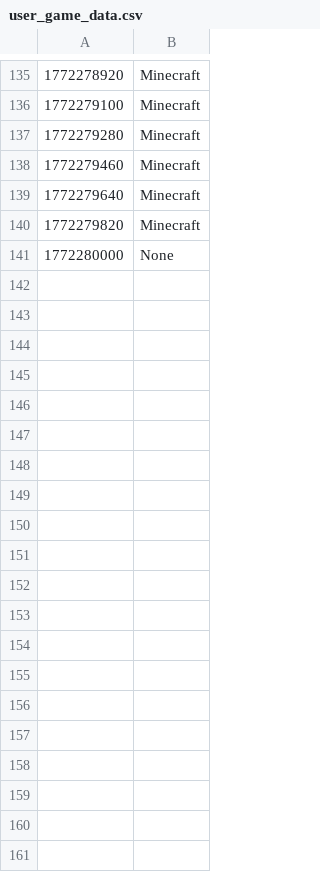
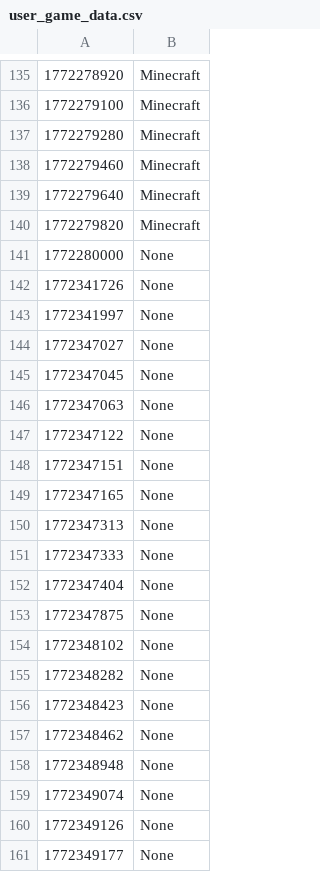
Before and after one commit to Josh-Farkas/Quackhacks-2026, a CSV file: user_game_data.csv, drawn as a sheet; only a part is shown, gaps mark what is left out; the diff names each change by its address in the sheet, - before the commit and + after, or states it on an @@ line.

```diff
--- a/user_game_data.csv
+++ b/user_game_data.csv
+row 142: 1772341726 | None
+row 143: 1772341997 | None
+row 144: 1772347027 | None
+row 145: 1772347045 | None
+row 146: 1772347063 | None
+row 147: 1772347122 | None
+row 148: 1772347151 | None
+row 149: 1772347165 | None
+row 150: 1772347313 | None
+row 151: 1772347333 | None
+row 152: 1772347404 | None
+row 153: 1772347875 | None
+row 154: 1772348102 | None
+row 155: 1772348282 | None
+row 156: 1772348423 | None
+row 157: 1772348462 | None
+row 158: 1772348948 | None
+row 159: 1772349074 | None
+row 160: 1772349126 | None
+row 161: 1772349177 | None
```
Also changed, not shown: 3 other files.
